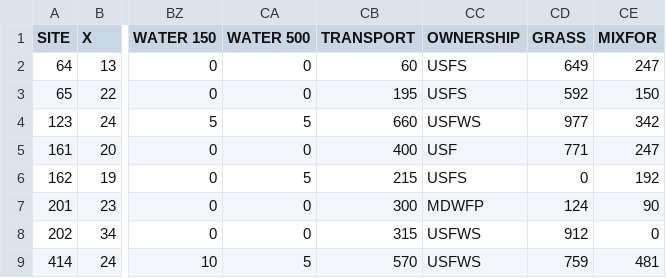
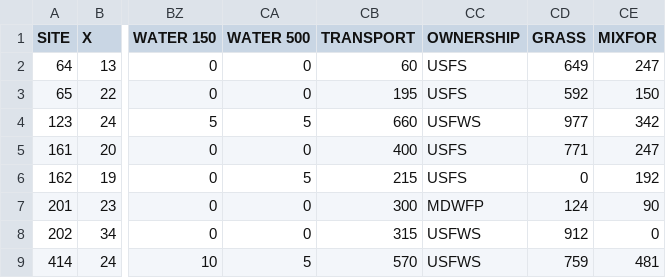
Before and after one commit to masond-UF/beta_diversity, a CSV file: data/env.csv, drawn as a sheet; only a part is shown, gaps mark what is left out; the diff names each change by its address in the sheet, - before the commit and + after, or states it on an @@ line.

```diff
--- a/data/env.csv
+++ b/data/env.csv
-CC5 (OWNERSHIP): USF
+CC5 (OWNERSHIP): USFS
```
Also changed, not shown: 1 other file.
